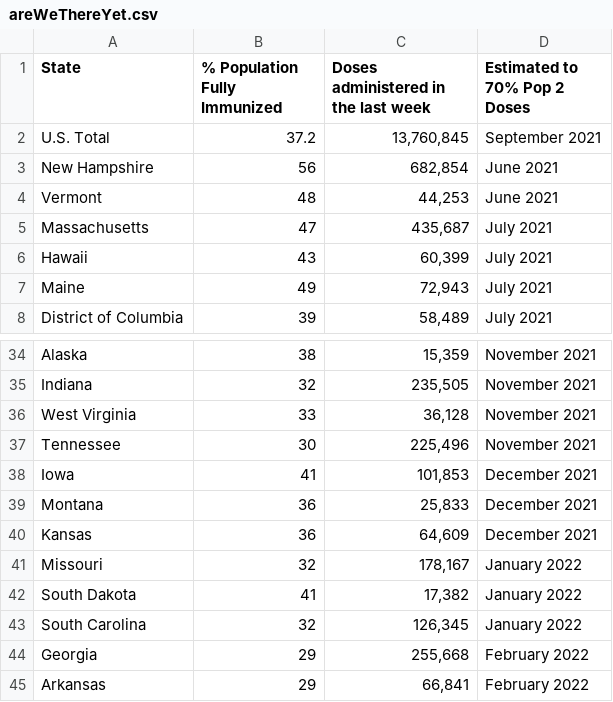
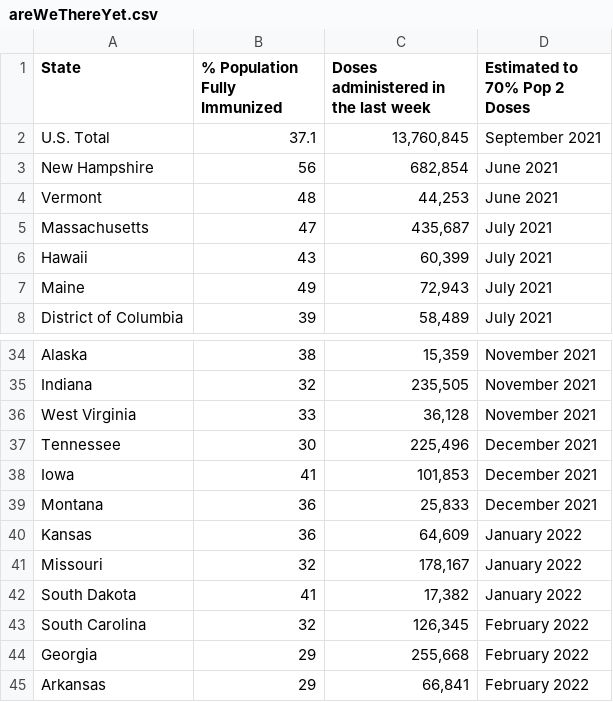
Before and after one commit to anesta95/veryWellVaccineDataTracker, a CSV file: chartData/areWeThereYet.csv, drawn as a sheet; only a part is shown, gaps mark what is left out.

```diff
--- a/chartData/areWeThereYet.csv
+++ b/chartData/areWeThereYet.csv
@@ -1,3 +1,3 @@
 State,% Population Fully Immunized,Doses administered in the last week,Estimated to 70% Pop 2 Doses
-U.S. Total,37.2,"13,760,845",September 2021
+U.S. Total,37.1,"13,760,845",September 2021
 New Hampshire,56,"  682,854",June 2021
@@ -36,9 +36,9 @@ Indiana,32,"  235,505",November 2021
 West Virginia,33,"   36,128",November 2021
-Tennessee,30,"  225,496",November 2021
+Tennessee,30,"  225,496",December 2021
 Iowa,41,"  101,853",December 2021
 Montana,36,"   25,833",December 2021
-Kansas,36,"   64,609",December 2021
+Kansas,36,"   64,609",January 2022
 Missouri,32,"  178,167",January 2022
 South Dakota,41,"   17,382",January 2022
-South Carolina,32,"  126,345",January 2022
+South Carolina,32,"  126,345",February 2022
 Georgia,29,"  255,668",February 2022
```
Also changed, not shown: chartData/cdcMap.csv, chartData/cdcWWWFormatted.csv, 2 other files.
